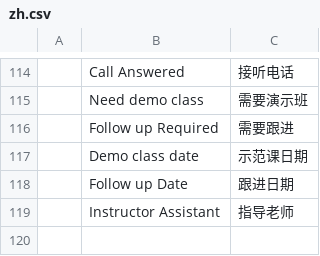
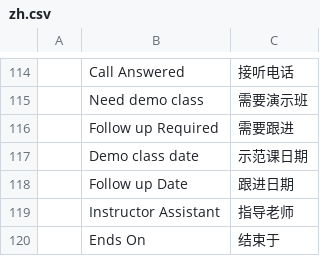
Before and after one commit to mainul94/gtie_eg, a CSV file: gti_eg_education/translations/zh.csv, drawn as a sheet; only a part is shown, gaps mark what is left out.

Commit message:
Update Translate

```diff
--- a/gti_eg_education/translations/zh.csv
+++ b/gti_eg_education/translations/zh.csv
@@ -119 +119,2 @@
 ,Instructor Assistant,指导老师
+,Ends On,结束于
```
